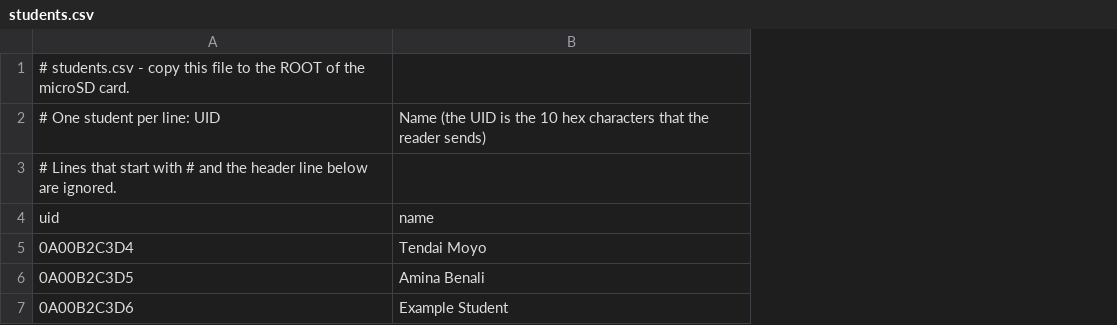
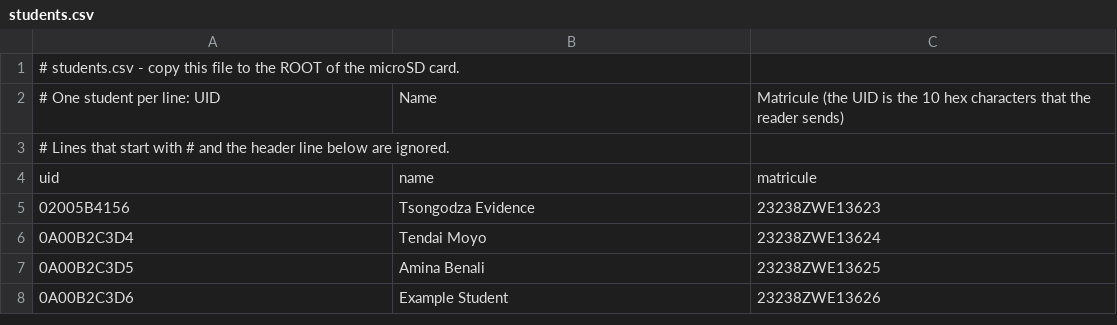
Before and after one commit to icesys/smart_attendance_system, a CSV file: firmware/data/students.csv, drawn as a sheet; addresses are those after the commit; the diff names each change by its address in the sheet, - before the commit and + after, or states it on an @@ line.

```diff
--- a/firmware/data/students.csv
+++ b/firmware/data/students.csv
+column C, rows 2-4: Matricule (the UID is the 10 hex characters that the reader sends) |  | matricule; rows 6-8: 23238ZWE13624 | 23238ZWE13625 | 23238ZWE13626
-B2: Name (the UID is the 10 hex characters that the reader sends)
+B2: Name
+row 5: 02005B4156 | Tsongodza Evidence | 23238ZWE13623
```
Also changed, not shown: 5 other files.
